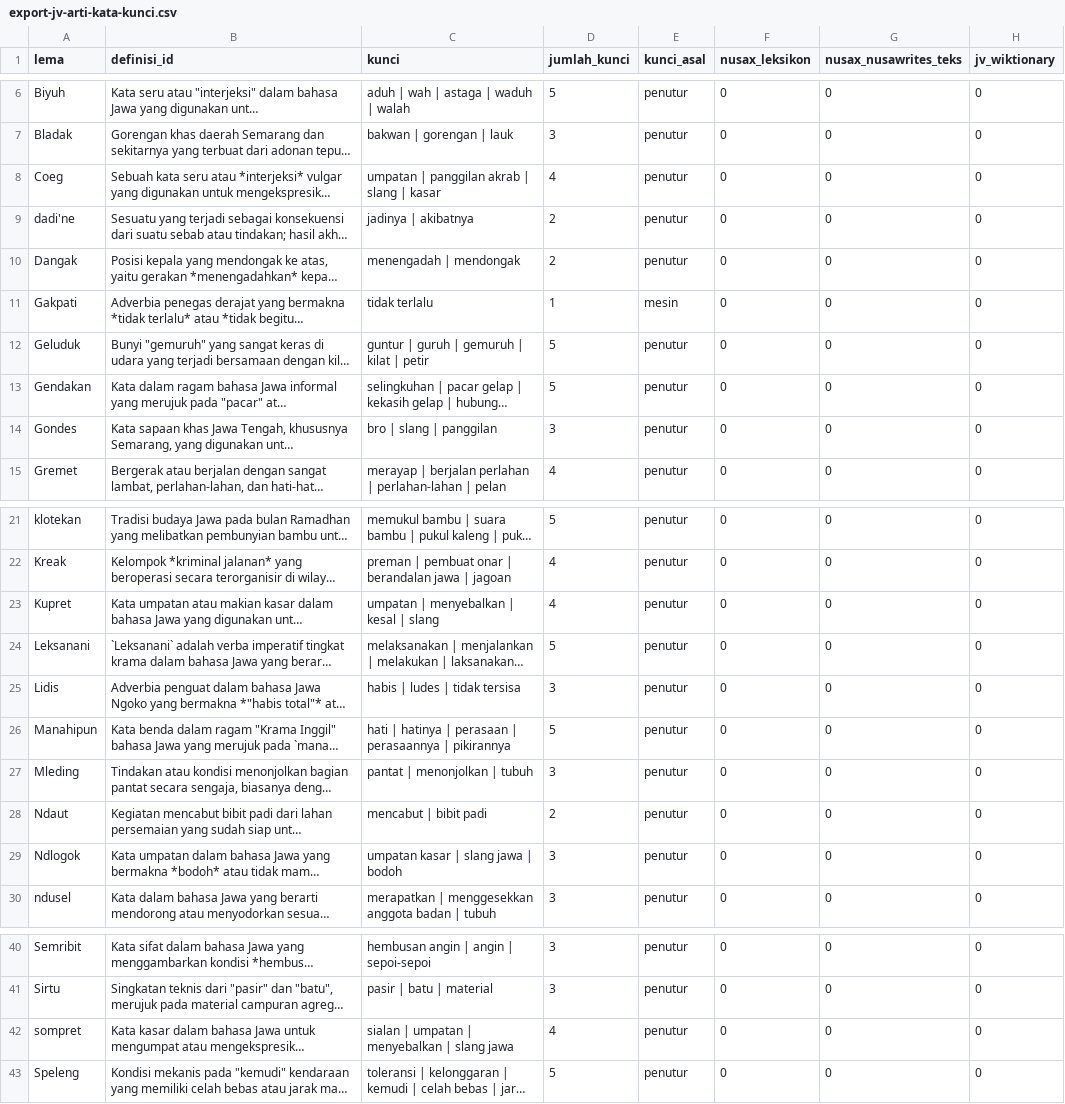
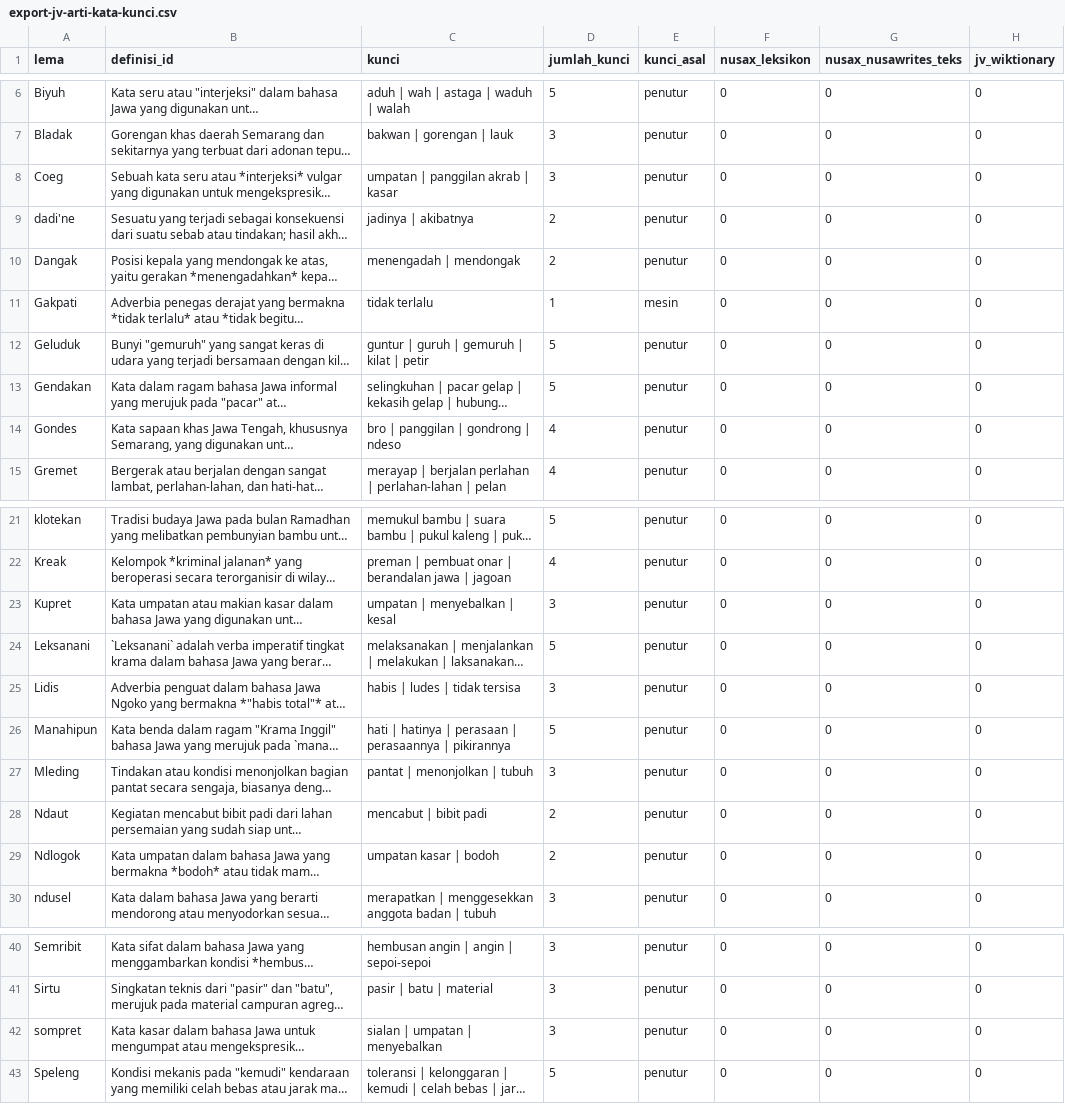
Before and after one commit to ibahasa/research-data, a CSV file: raw/javanese-rare-word-meanings/export-jv-arti-kata-kunci.csv, drawn as a sheet; only a part is shown, gaps mark what is left out; long unchanged cells end in …; the diff names each change by its address in the sheet, - before the commit and + after, or states it on an @@ line.

Commit message:
data: publish javanese-rare-word-meanings

```diff
--- a/raw/javanese-rare-word-meanings/export-jv-arti-kata-kunci.csv
+++ b/raw/javanese-rare-word-meanings/export-jv-arti-kata-kunci.csv
-C8 (kunci): umpatan | panggilan akrab | slang | kasar
+C8 (kunci): umpatan | panggilan akrab | kasar
-D8 (jumlah_kunci): 4
+D8 (jumlah_kunci): 3
-C14 (kunci): bro | slang | panggilan
+C14 (kunci): bro | panggilan | gondrong | ndeso
-D14 (jumlah_kunci): 3
+D14 (jumlah_kunci): 4
-C23 (kunci): umpatan | menyebalkan | kesal | slang
+C23 (kunci): umpatan | menyebalkan | kesal
-D23 (jumlah_kunci): 4
+D23 (jumlah_kunci): 3
-C29 (kunci): umpatan kasar | slang jawa | bodoh
+C29 (kunci): umpatan kasar | bodoh
-D29 (jumlah_kunci): 3
+D29 (jumlah_kunci): 2
-C42 (kunci): sialan | umpatan | menyebalkan | slang jawa
+C42 (kunci): sialan | umpatan | menyebalkan
-D42 (jumlah_kunci): 4
+D42 (jumlah_kunci): 3
```
Also changed, not shown: raw/javanese-rare-word-meanings/export-jv-arti-kata-hasil-model.csv, 2 other files.
